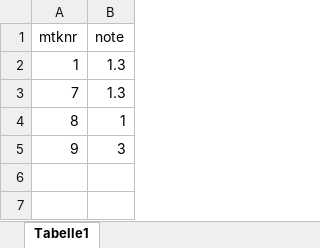
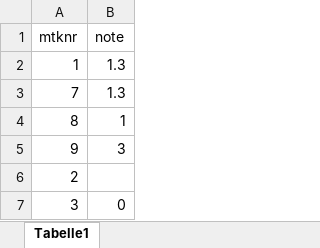
Before and after one commit to KDV-Bayern/exa_excel_merge_vorschlag, an Excel workbook: excel_file_2.xlsx, sheet Tabelle1, drawn as a sheet; values as stored, in another font and other column widths than the file's, no borders; the diff names each change by its address in the sheet, - before the commit and + after, or states it on an @@ line.

```diff
--- a/excel_file_2.xlsx (sheet Tabelle1)
+++ b/excel_file_2.xlsx (sheet Tabelle1)
+row 6: 2
+row 7: 3 | 0
```
Also changed, not shown: 3 other files.
